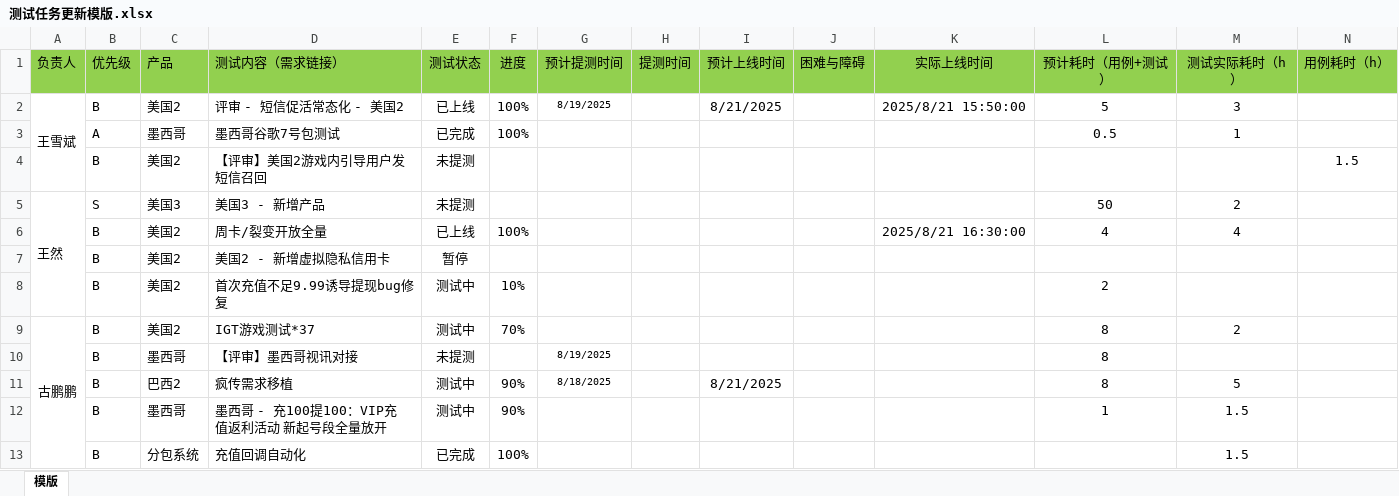
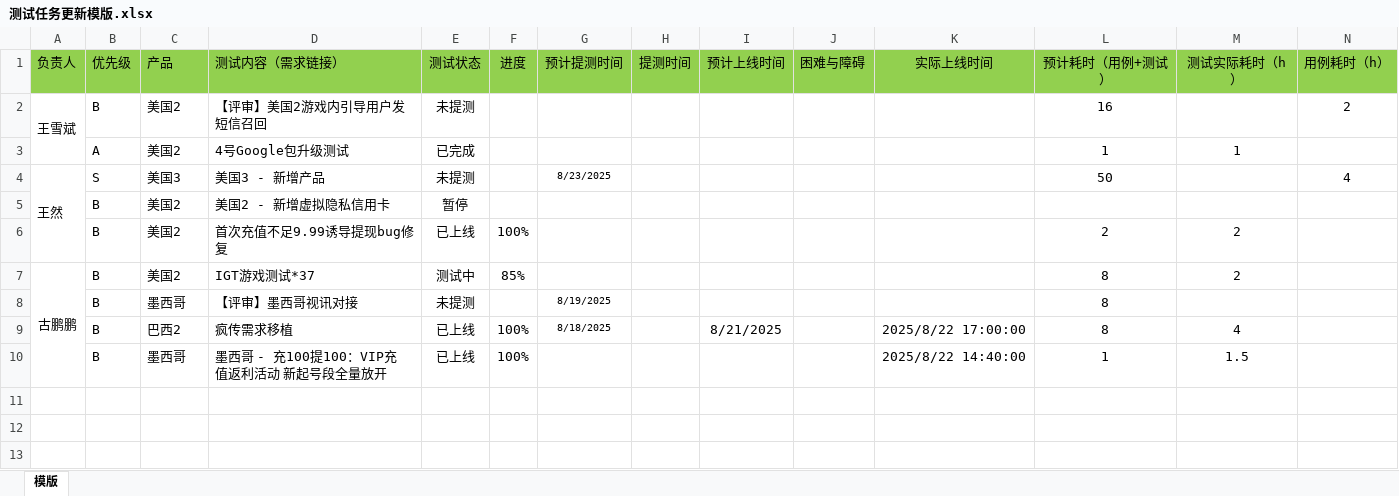
Before and after one commit to 190699038/DailyReview, an Excel workbook: client/文件上传模版/测试任务更新模版.xlsx, sheet 模版, drawn as a sheet; values as stored, in another font and other column widths than the file's, no borders; removed rows and columns are numbered as before the commit, all else as after; the diff names each change by its address in the sheet, - before the commit and + after, or states it on an @@ line.

```diff
--- a/client/文件上传模版/测试任务更新模版.xlsx (sheet 模版)
+++ b/client/文件上传模版/测试任务更新模版.xlsx (sheet 模版)
-row 2: 王雪斌 | B | 美国2 | 评审 - 短信促活常态化 - 美国2 | 已上线 | 100% | 8/19/2025 |  | 8/21/2025 |  | 2025/8/21 15:50:00 | 5 | 3
-row 3:  | A | 墨西哥 | 墨西哥谷歌7号包测试 | 已完成 | 100% |  |  |  |  |  | 0.5 | 1
-A2 (负责人): (empty)
+A2 (负责人): 王雪斌
+A2:A3 merged
-L2 (预计耗时（用例+测试）): (empty)
+L2 (预计耗时（用例+测试）): 16
-N2 (用例耗时（h）): 1.5
+N2 (用例耗时（h）): 2
+row 3:  | A | 美国2 | 4号Google包升级测试 | 已完成 |  |  |  |  |  |  | 1 | 1
-G4 (预计提测时间): (empty)
+G4 (预计提测时间): 8/23/2025
-M4 (测试实际耗时（h）): 2
+M4 (测试实际耗时（h）): (empty)
-N4 (用例耗时（h）): (empty)
+N4 (用例耗时（h）): 4
-row 6:  | B | 美国2 | 周卡/裂变开放全量 | 已上线 | 100% |  |  |  |  | 2025/8/21 16:30:00 | 4 | 4
-E6 (测试状态): 测试中
+E6 (测试状态): 已上线
-F6 (进度): 10%
+F6 (进度): 100%
-M6 (测试实际耗时（h）): (empty)
+M6 (测试实际耗时（h）): 2
-F7 (进度): 70%
+F7 (进度): 85%
-E9:E10 (测试状态): 测试中
+E9:E10 (测试状态): 已上线
-F9:F10 (进度): 90%
+F9:F10 (进度): 100%
-K9 (实际上线时间): (empty)
+K9 (实际上线时间): 2025/8/22 17:00:00
-M9 (测试实际耗时（h）): 5
+M9 (测试实际耗时（h）): 4
-K10 (实际上线时间): (empty)
+K10 (实际上线时间): 2025/8/22 14:40:00
-row 13:  | B | 分包系统 | 充值回调自动化 | 已完成 | 100% |  |  |  |  |  |  | 1.5
```
Also changed, not shown: 2 other files.
